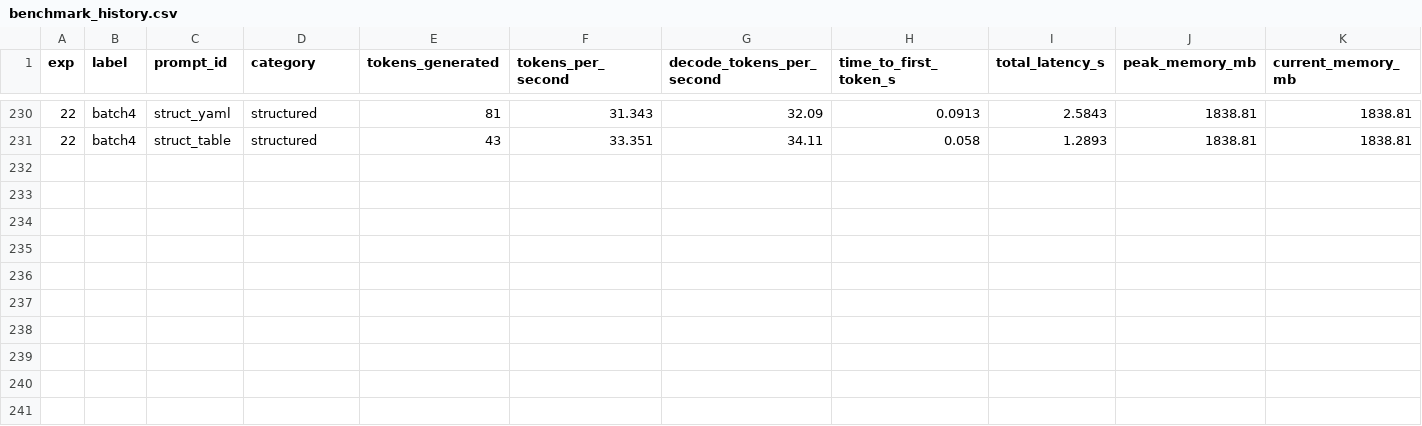
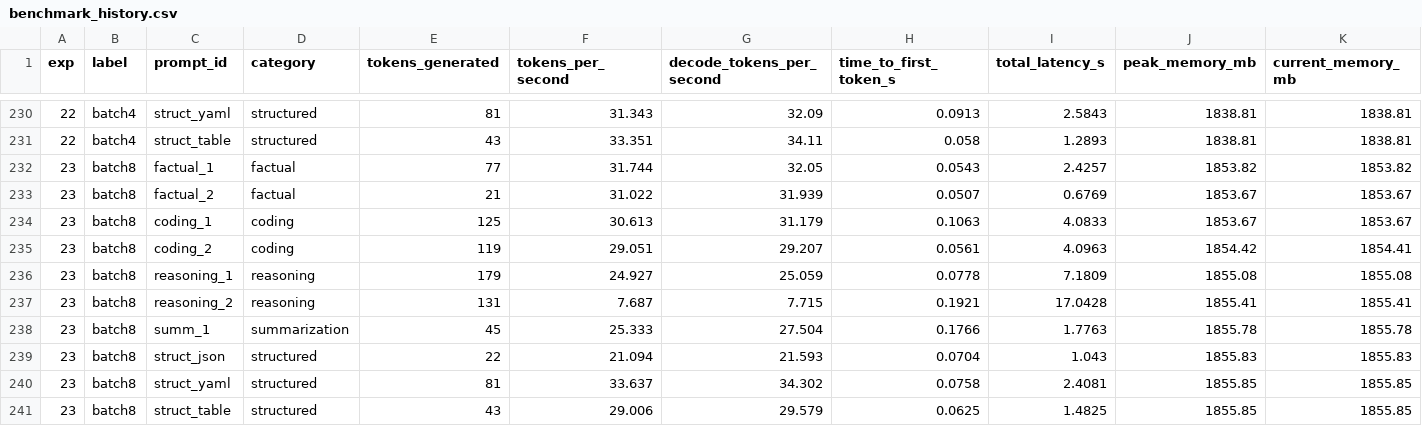
Before and after one commit to mauriciotorres-ds/flash-moe, a CSV file: inference-research/results/benchmark_history.csv, drawn as a sheet; only a part is shown, gaps mark what is left out; rows hold the shown columns only; the diff names each change by its address in the sheet, - before the commit and + after, or states it on an @@ line.

Commit message:
exp023: Prompt batching (bs=8) 26.411 tok/s — discard

```diff
--- a/inference-research/results/benchmark_history.csv
+++ b/inference-research/results/benchmark_history.csv
+row 232: 23 | batch8 | factual_1 | factual | 77 | 31.744 | 32.05 | 0.0543 | 2.4257 | 1853.82 | 1853.82
+row 233: 23 | batch8 | factual_2 | factual | 21 | 31.022 | 31.939 | 0.0507 | 0.6769 | 1853.67 | 1853.67
+row 234: 23 | batch8 | coding_1 | coding | 125 | 30.613 | 31.179 | 0.1063 | 4.0833 | 1853.67 | 1853.67
+row 235: 23 | batch8 | coding_2 | coding | 119 | 29.051 | 29.207 | 0.0561 | 4.0963 | 1854.42 | 1854.41
+row 236: 23 | batch8 | reasoning_1 | reasoning | 179 | 24.927 | 25.059 | 0.0778 | 7.1809 | 1855.08 | 1855.08
+row 237: 23 | batch8 | reasoning_2 | reasoning | 131 | 7.687 | 7.715 | 0.1921 | 17.0428 | 1855.41 | 1855.41
+row 238: 23 | batch8 | summ_1 | summarization | 45 | 25.333 | 27.504 | 0.1766 | 1.7763 | 1855.78 | 1855.78
+row 239: 23 | batch8 | struct_json | structured | 22 | 21.094 | 21.593 | 0.0704 | 1.043 | 1855.83 | 1855.83
+row 240: 23 | batch8 | struct_yaml | structured | 81 | 33.637 | 34.302 | 0.0758 | 2.4081 | 1855.85 | 1855.85
+row 241: 23 | batch8 | struct_table | structured | 43 | 29.006 | 29.579 | 0.0625 | 1.4825 | 1855.85 | 1855.85
```
Also changed, not shown: inference-research/results/experiments.csv, 4 other files.
